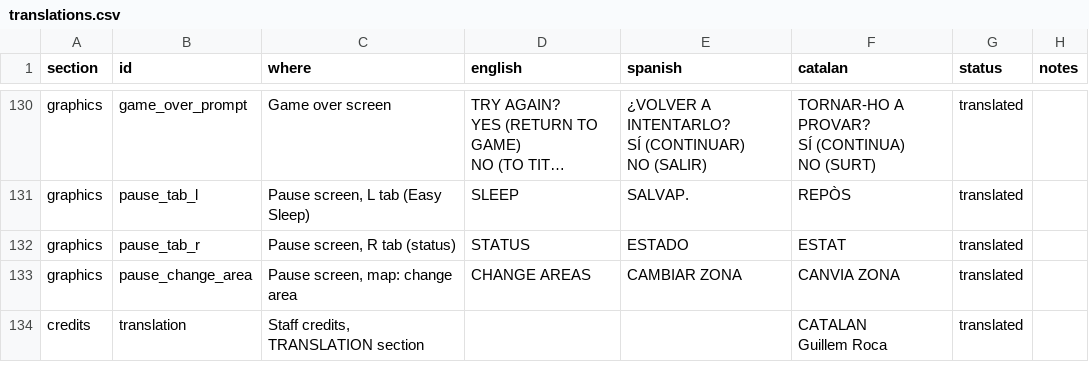
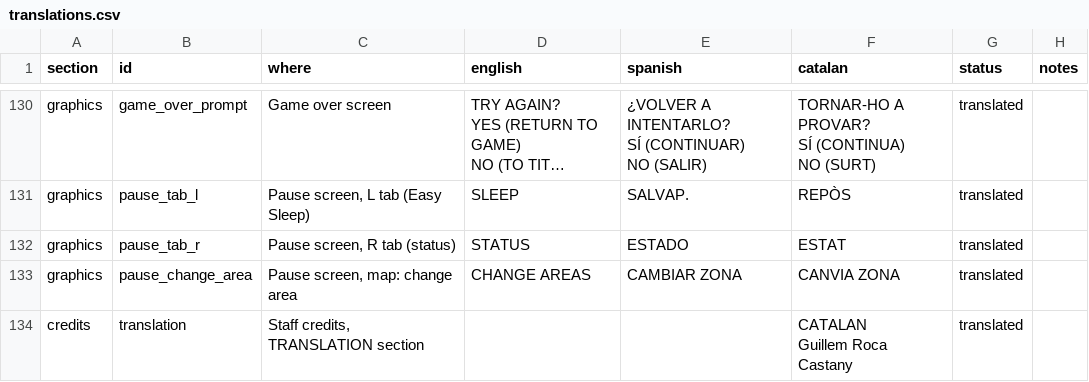
Before and after one commit to GuillemRoca/mzm-cat, a CSV file: translation/ca/translations.csv, drawn as a sheet; only a part is shown, gaps mark what is left out; long unchanged cells end in ….

Commit message:
Credit the translator by full name: Guillem Roca Castany

```diff
--- a/translation/ca/translations.csv
+++ b/translation/ca/translations.csv
@@ -345,3 +345,3 @@ graphics,pause_tab_r,"Pause screen, R tab (status)",STATUS,ESTADO,ESTAT,translat
 graphics,pause_change_area,"Pause screen, map: change area",CHANGE AREAS,CAMBIAR ZONA,CANVIA ZONA,translated,
-credits,translation,"Staff credits, TRANSLATION section",,,"CATALAN
-Guillem Roca",translated,
+credits,translation,"Staff credits, TRANSLATION section",,,"CATALAN
+Guillem Roca Castany",translated,
```
Also changed, not shown: 5 other files.
